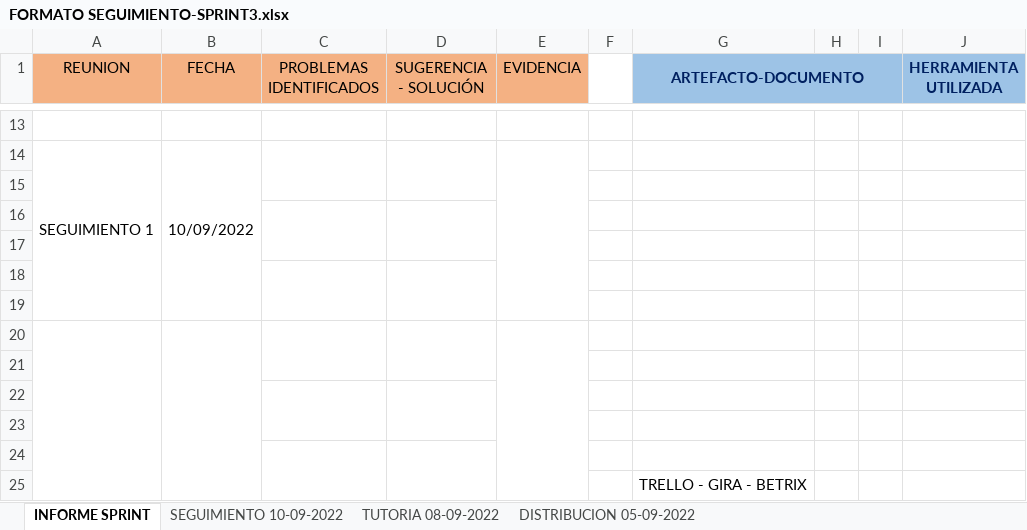
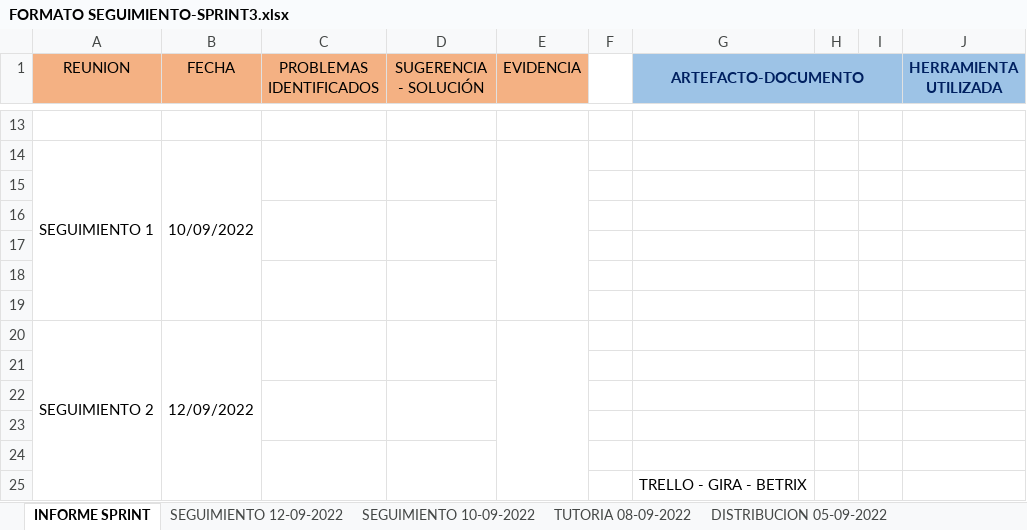
Before and after one commit to Bmedina97/MINTIC-84-02, an Excel workbook: SPRINT3/FORMATO SEGUIMIENTO-SPRINT3.xlsx, sheet INFORME SPRINT, drawn as a sheet; only a part is shown, gaps mark what is left out; values as stored, in another font and other column widths than the file's, no borders; charts and pictures not drawn; the diff names each change by its address in the sheet, - before the commit and + after, or states it on an @@ line.

Commit message:
SE ANEXA ACTUALIZACION DEL PROGRESO DEL SPRINT 2 Y 3, SE ANEXA TAMBIEN DISTRIBUCION DEL SPRINT 4

```diff
--- a/SPRINT3/FORMATO SEGUIMIENTO-SPRINT3.xlsx (sheet INFORME SPRINT)
+++ b/SPRINT3/FORMATO SEGUIMIENTO-SPRINT3.xlsx (sheet INFORME SPRINT)
+sheet tab: SEGUIMIENTO 12-09-2022
-row 20: (empty)
+row 20: SEGUIMIENTO 2 | 12/09/2022
```
Also changed, not shown: sheet TUTORIA 08-09-2022, sheet SEGUIMIENTO 10-09-2022, charts or pictures, PROGRESO GENERAL/FORMATO SEGUIMIENTO GENERAL SPRINTS.xlsx, 4 other files.
